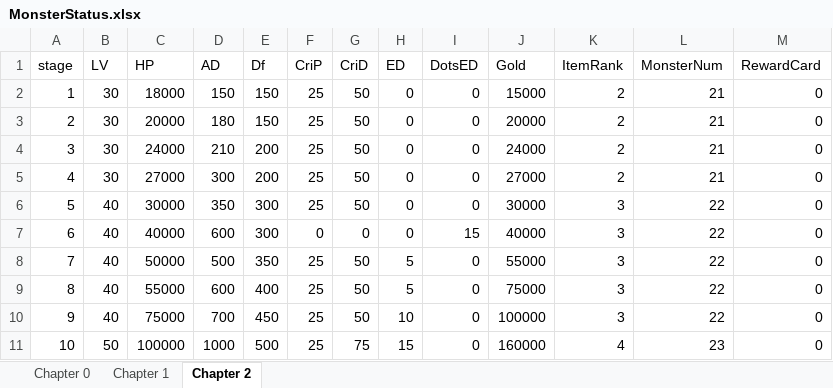
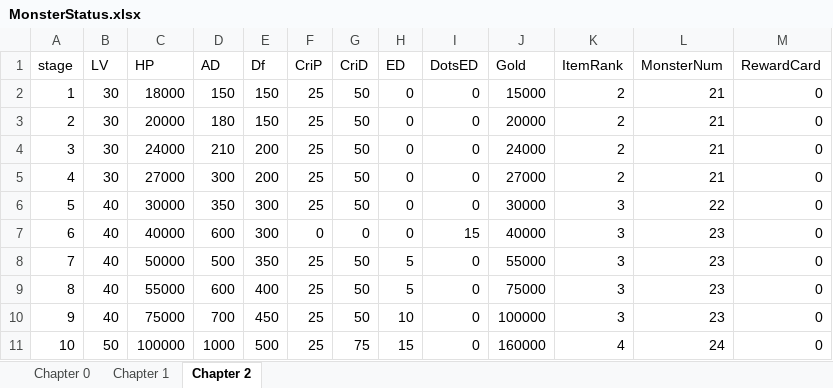
Before and after one commit to mangang2/2024_01_A_TeamProject, an Excel workbook: RanDunGeon/Assets/GameResources/ExelImforter/MonsterStatus.xlsx, sheet Chapter 2, drawn as a sheet; values as stored, in another font and other column widths than the file's, no borders; the diff names each change by its address in the sheet, - before the commit and + after, or states it on an @@ line.

```diff
--- a/RanDunGeon/Assets/GameResources/ExelImforter/MonsterStatus.xlsx (sheet Chapter 2)
+++ b/RanDunGeon/Assets/GameResources/ExelImforter/MonsterStatus.xlsx (sheet Chapter 2)
-L7:L10 (MonsterNum): 22
+L7:L10 (MonsterNum): 23
-L11 (MonsterNum): 23
+L11 (MonsterNum): 24
```
Also changed, not shown: 7 other files.
